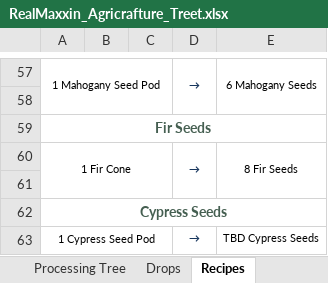
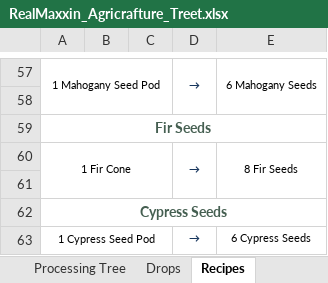
Before and after one commit to Golden-Griffin-Gaming/ggg-realmaxxin, an Excel workbook: Treet/RealMaxxin_Agricrafture_Treet.xlsx, sheet Recipes, drawn as a sheet; only a part is shown, gaps mark what is left out; values as stored, in another font and other column widths than the file's, no borders; the diff names each change by its address in the sheet, - before the commit and + after, or states it on an @@ line.

Commit message:
Complete Cypress integration and fix BOP hanging signs

```diff
--- a/Treet/RealMaxxin_Agricrafture_Treet.xlsx (sheet Recipes)
+++ b/Treet/RealMaxxin_Agricrafture_Treet.xlsx (sheet Recipes)
-E63: TBD Cypress Seeds
+E63: 6 Cypress Seeds
```
Also changed, not shown: sheet Updated Trees, sheet New Trees, sheet New Items, 22 other files.
